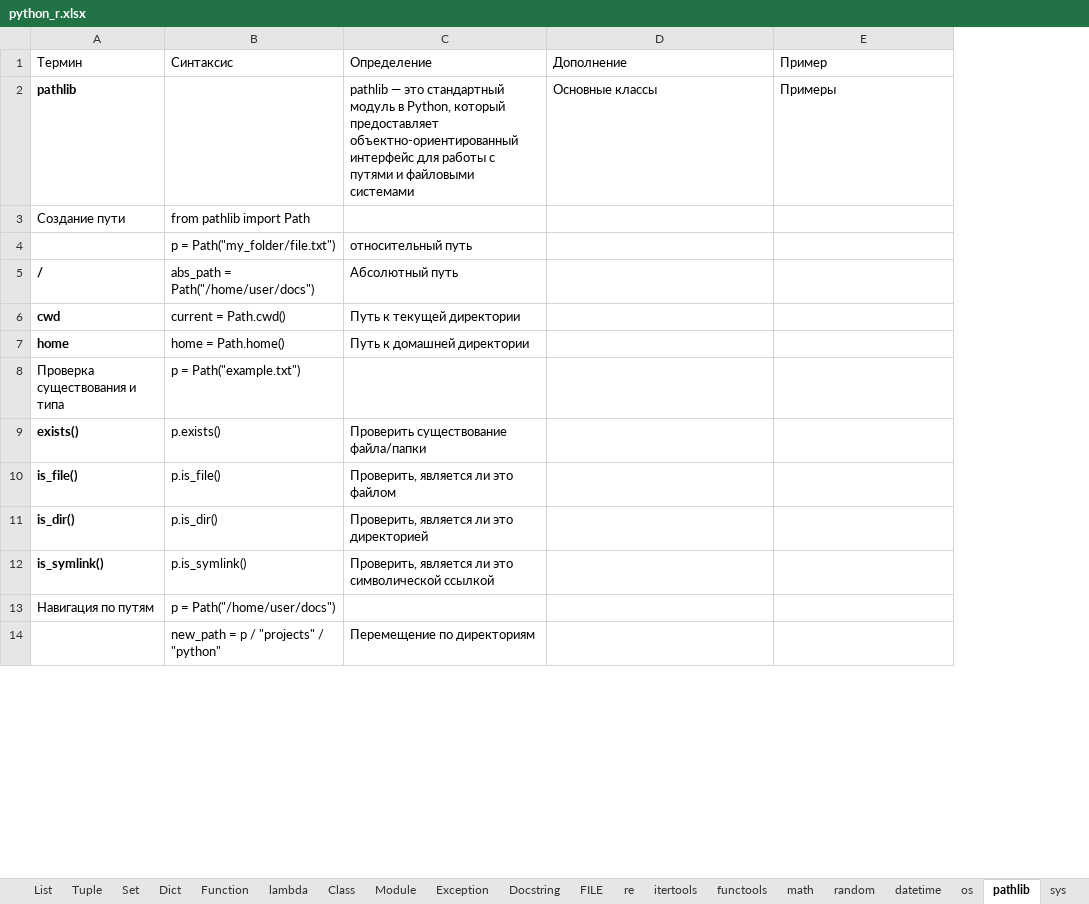
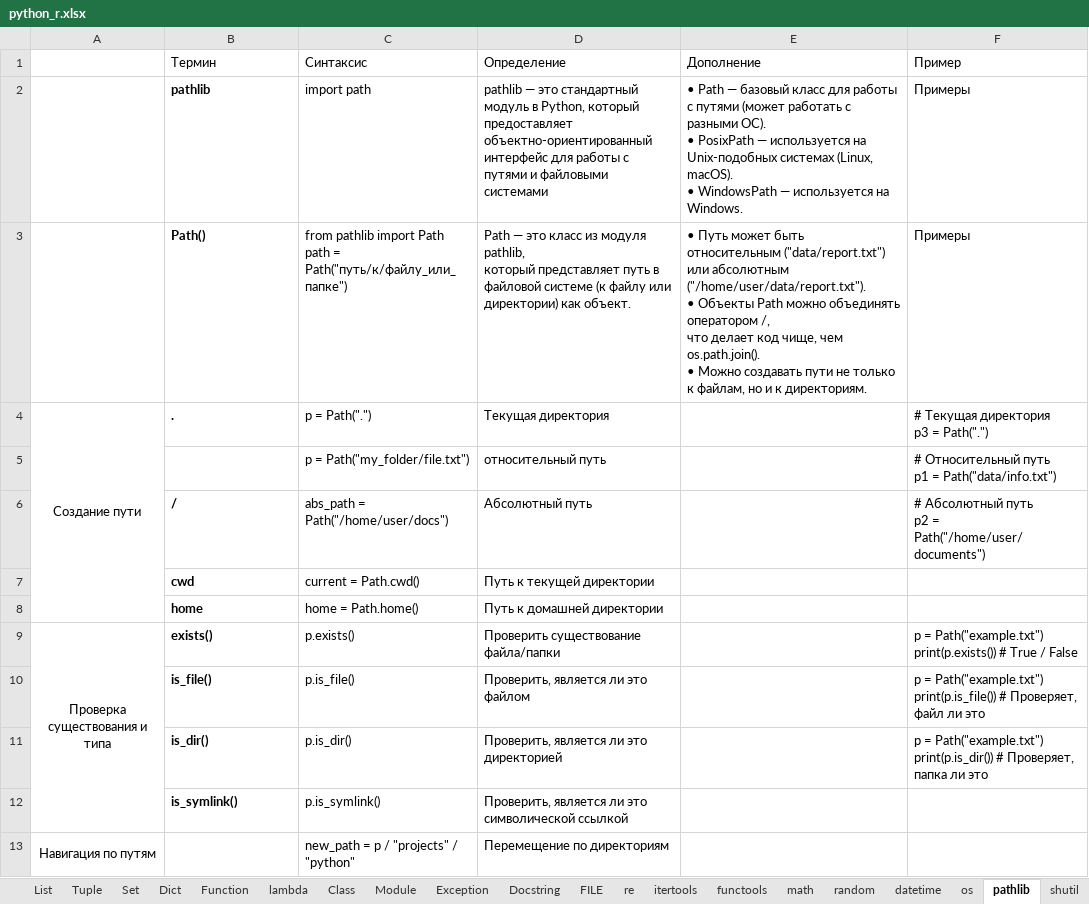
Before and after one commit to semoleg1986/python-learning, an Excel workbook: docs/python_r.xlsx, sheet pathlib, drawn as a sheet; only a part is shown; values as stored, in another font and other column widths than the file's, no borders; removed rows and columns are numbered as before the commit, all else as after; ↵ is a line break in a cell; the diff covers the shown part only; the diff names each change by its address in the sheet, - before the commit and + after, or states it on an @@ line.

Commit message:
docs: add shutil  (Thu, Oct 16, 2025 02:28:51 PM)

```diff
--- a/docs/python_r.xlsx (sheet pathlib)
+++ b/docs/python_r.xlsx (sheet pathlib)
+sheet tab: shutil
+column A, rows 9-13: Проверка существования и типа |  |  |  | Навигация по путям
-C2 (Синтаксис): (empty)
+C2 (Синтаксис): import path
-E2 (Дополнение): Основные классы
+E2 (Дополнение): • Path — базовый класс для работы с путями (может работать с разными ОС). ↵ • PosixPath — используется на Unix-подобных системах (Linux, macOS). ↵ • WindowsPath — используется на Windows.
-row 3: Создание пути | from pathlib import Path
+row 3:  | Path() | from pathlib import Path ↵ path = Path("путь/к/файлу_или_папке") | Path — это класс из модуля pathlib, ↵ который представляет путь в файловой системе (к файлу или директории) как объект. | • Путь может быть относительным ("data/report.txt") ↵ или абсолютным ("/home/user/data/report.txt"). ↵ • Объекты Path можно объединять оператором /, ↵ что делает код чище, чем os.path.join(). ↵ • Можно создавать пути не только к файлам, но и к директориям. | Примеры
+row 4: Создание пути | . | p = Path(".") | Текущая директория |  | # Текущая директория ↵ p3 = Path(".")
-F5 (Пример): (empty)
+F5 (Пример): # Относительный путь ↵ p1 = Path("data/info.txt")
-F6 (Пример): (empty)
+F6 (Пример): # Абсолютный путь ↵ p2 = Path("/home/user/documents")
-row 8: Проверка существования и типа | p = Path("example.txt")
-F9 (Пример): (empty)
+F9 (Пример): p = Path("example.txt") ↵ print(p.exists()) # True / False
-F10 (Пример): (empty)
+F10 (Пример): p = Path("example.txt") ↵ print(p.is_file()) # Проверяет, файл ли это
-F11 (Пример): (empty)
+F11 (Пример): p = Path("example.txt") ↵ print(p.is_dir()) # Проверяет, папка ли это
-row 13: Навигация по путям | p = Path("/home/user/docs")
```
Also changed, not shown: 4 removed rows and 14 edited cells elsewhere in this sheet.
